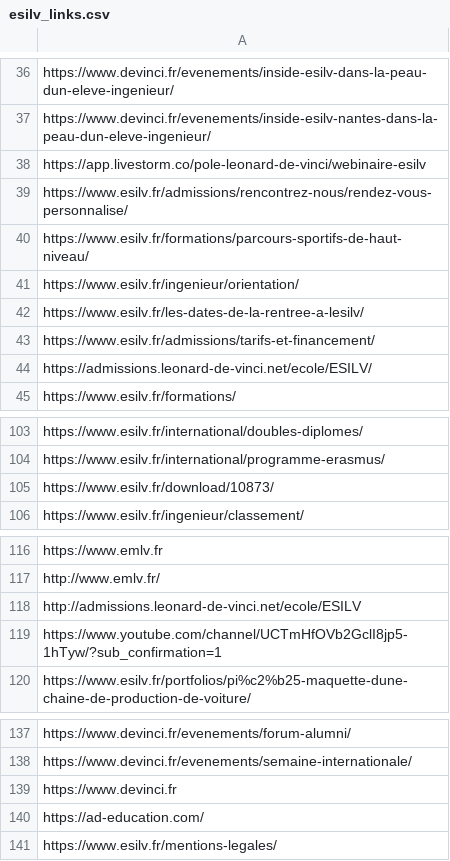
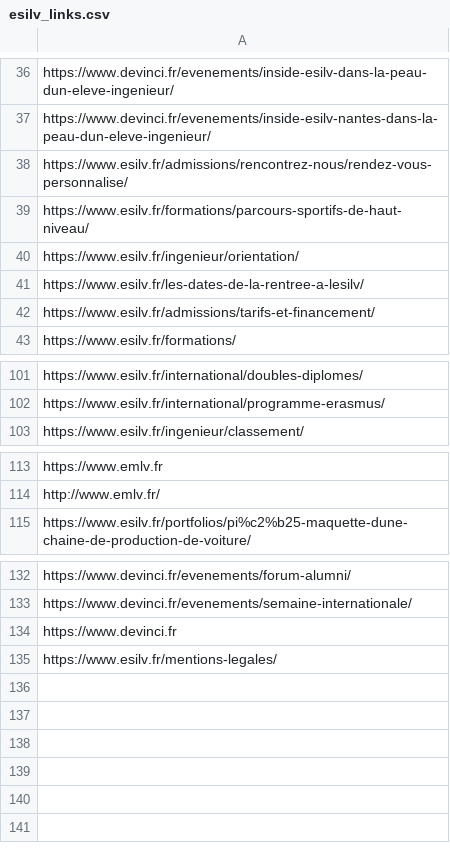
Before and after one commit to aurianemrcln/LLM-GenAI_groupe25, a CSV file: scrap/esilv_links.csv, drawn as a sheet; only a part is shown, gaps mark what is left out; the diff names each change by its address in the sheet, - before the commit and + after, or states it on an @@ line.

Commit message:
scrap works

```diff
--- a/scrap/esilv_links.csv
+++ b/scrap/esilv_links.csv
-row 38: https://app.livestorm.co/pole-leonard-de-vinci/webinaire-esilv
-row 44: https://admissions.leonard-de-vinci.net/ecole/ESILV/
-row 105: https://www.esilv.fr/download/10873/
-row 118: http://admissions.leonard-de-vinci.net/ecole/ESILV
-row 119: https://www.youtube.com/channel/UCTmHfOVb2GclI8jp5-1hTyw/?sub_confirmation=1
-row 140: https://ad-education.com/
```
Also changed, not shown: 3 other files.
